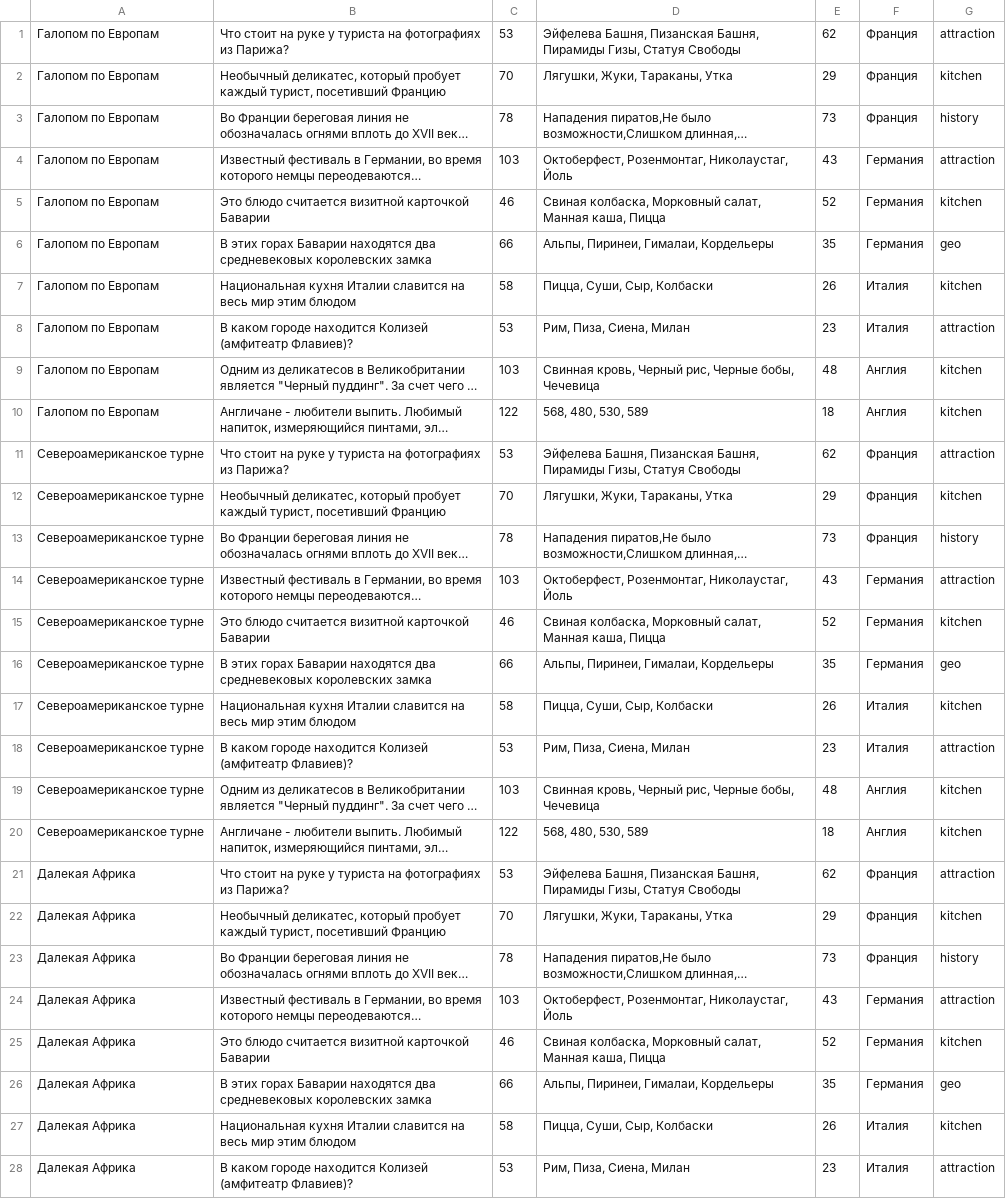
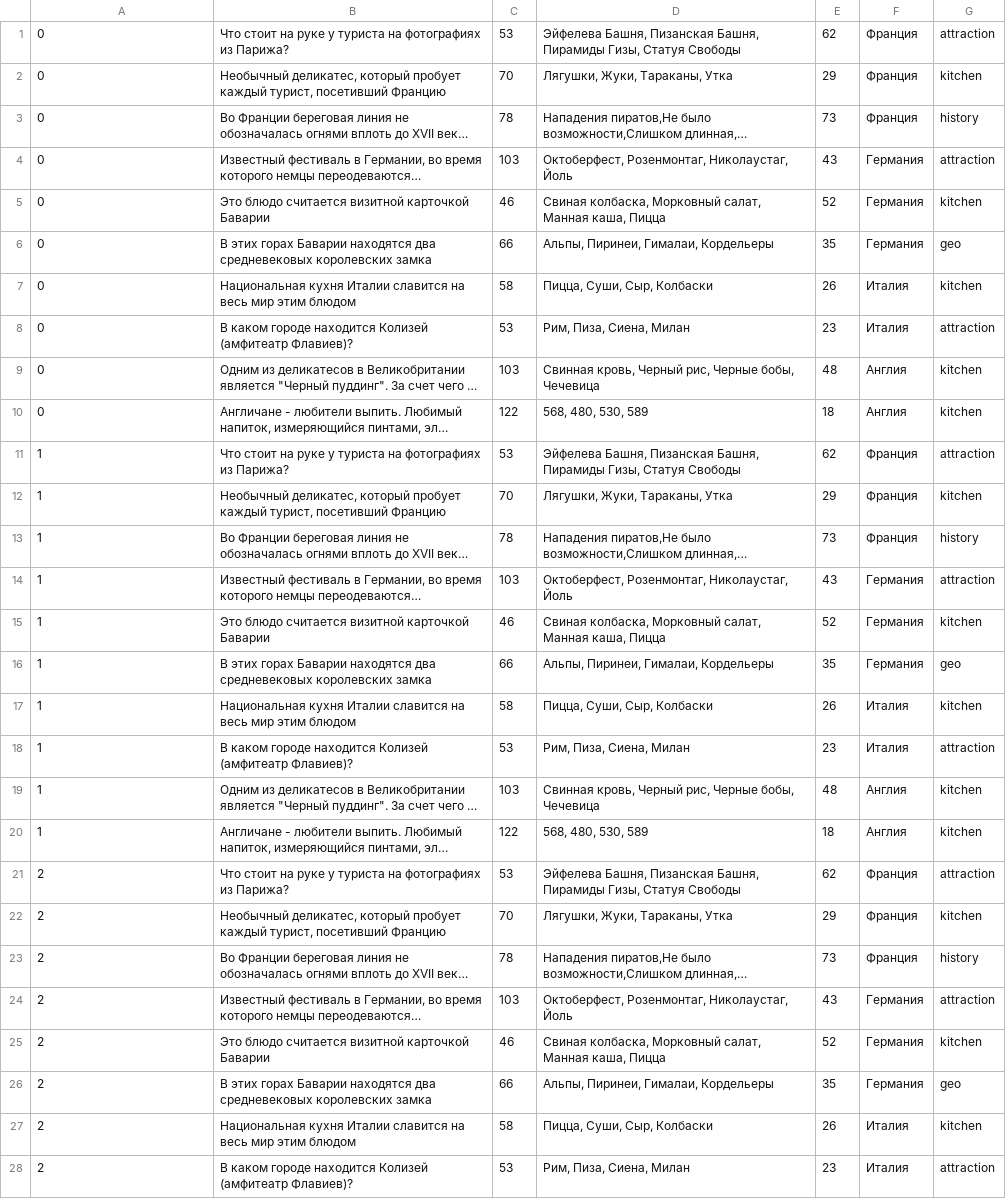
Before and after one commit to imsnow/TouristQuiz, a CSV file: app/src/main/assets/questions.csv, drawn as a sheet; only a part is shown; long unchanged cells end in …; the diff covers the shown part only; the diff names each change by its address in the sheet, - before the commit and + after, or states it on an @@ line.

```diff
--- a/app/src/main/assets/questions.csv
+++ b/app/src/main/assets/questions.csv
-A1:A10: Галопом по Европам
+A1:A10: 0
-A11:A20: Североамериканское турне
+A11:A20: 1
-A21:A28: Далекая Африка
+A21:A28: 2
```
Also changed, not shown: 2 edited cells elsewhere in this file, 18 other files.
